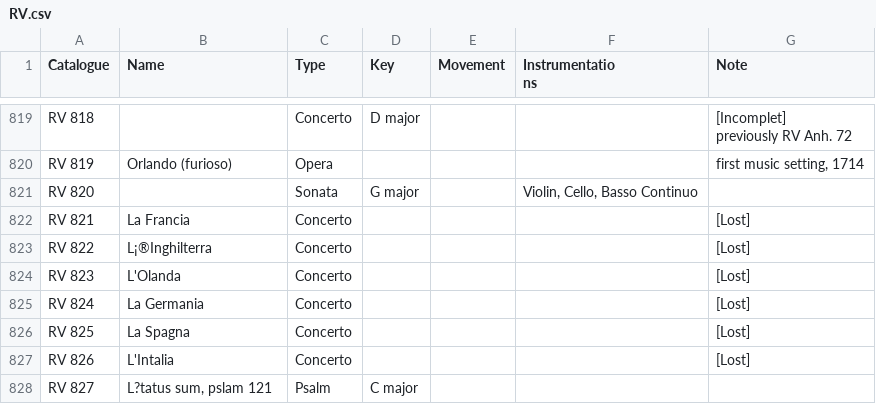
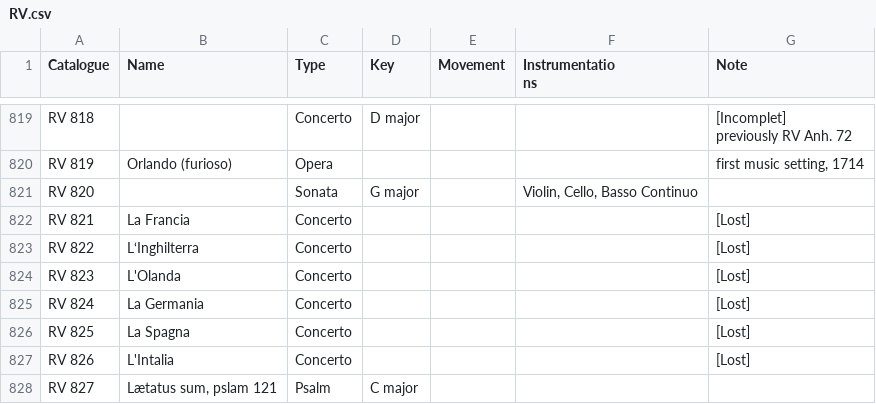
Before and after one commit to KenParker-CN/konzert-public-data, a CSV file: RV.csv, drawn as a sheet; only a part is shown, gaps mark what is left out; the diff covers the shown part only; the diff names each change by its address in the sheet, - before the commit and + after, or states it on an @@ line.

```diff
--- a/RV.csv
+++ b/RV.csv
-B823 (Name): L¡®Inghilterra
+B823 (Name): L‘Inghilterra
-B828 (Name): L?tatus sum, pslam 121
+B828 (Name): Lætatus sum, pslam 121
```
Also changed, not shown: 106 edited cells elsewhere in this file.
